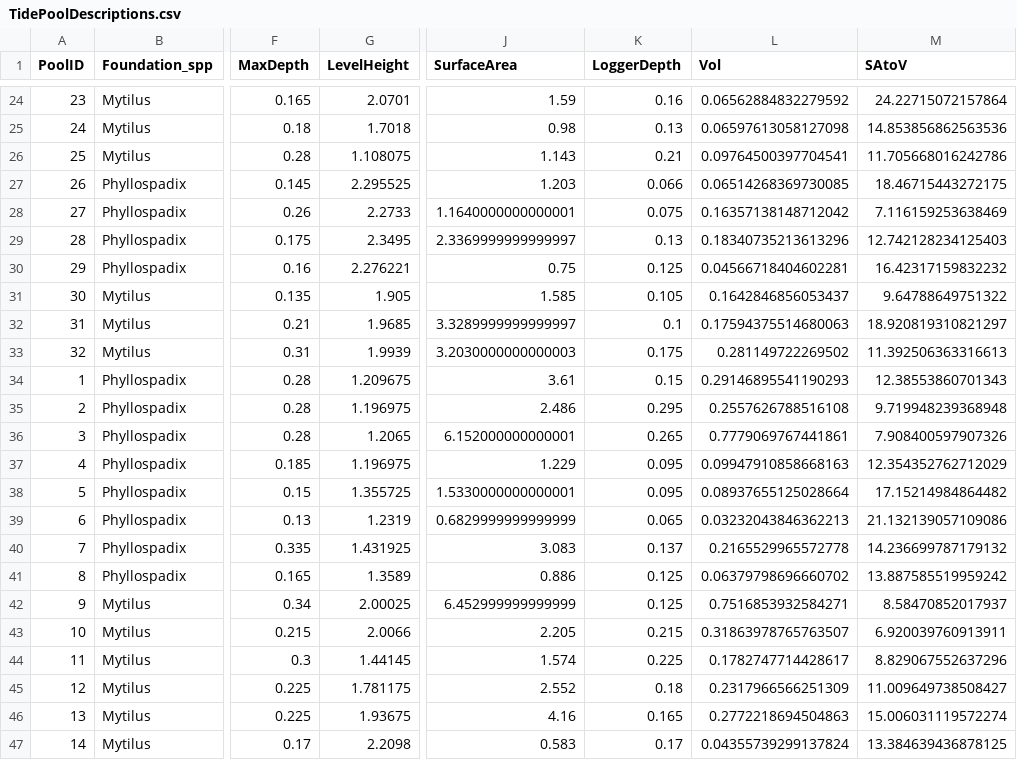
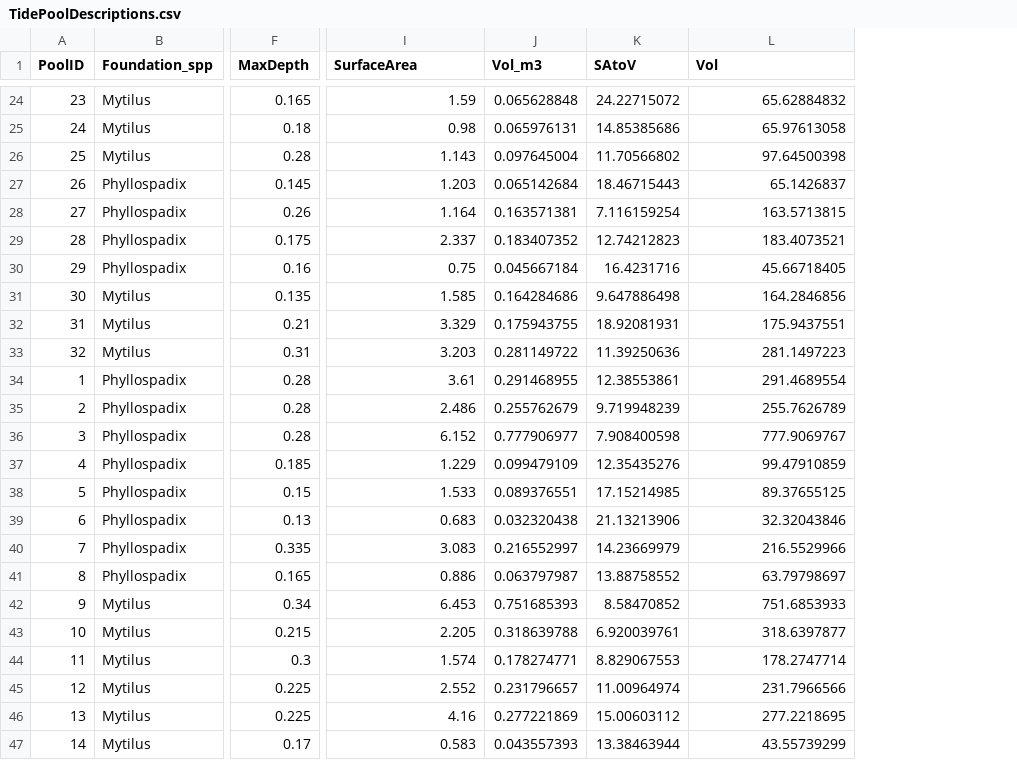
Before and after one commit to njsilbiger/Intertidal-Benthic-Pelagic, a CSV file: Data/TidePoolDescriptions.csv, drawn as a sheet; only a part is shown, gaps mark what is left out; removed rows and columns are numbered as before the commit, all else as after; the diff covers the shown part only; the diff names each change by its address in the sheet, - before the commit and + after, or states it on an @@ line.

```diff
--- a/Data/TidePoolDescriptions.csv
+++ b/Data/TidePoolDescriptions.csv
-column G (LevelHeight), rows 24-47: 2.0701 | 1.7018 | 1.108075 | 2.295525 | 2.2733 | 2.3495 | 2.276221 | 1.905 | 1.9685 | 1.9939 | 1.209675 | 1.196975 | 1.2065 | 1.196975 | 1.355725 | 1.2319 | 1.431925 | 1.3589 | 2.00025 | 2.0066 | 1.44145 | 1.781175 | 1.93675 | 2.2098
-column K (LoggerDepth), rows 24-47: 0.16 | 0.13 | 0.21 | 0.066 | 0.075 | 0.13 | 0.125 | 0.105 | 0.1 | 0.175 | 0.15 | 0.295 | 0.265 | 0.095 | 0.095 | 0.065 | 0.137 | 0.125 | 0.125 | 0.215 | 0.225 | 0.18 | 0.165 | 0.17
+column J (Vol_m3), rows 24-47: 0.065628848 | 0.065976131 | 0.097645004 | 0.065142684 | 0.163571381 | 0.183407352 | 0.045667184 | 0.164284686 | 0.175943755 | 0.281149722 | 0.291468955 | 0.255762679 | 0.777906977 | 0.099479109 | 0.089376551 | 0.032320438 | 0.216552997 | 0.063797987 | 0.751685393 | 0.318639788 | 0.178274771 | 0.231796657 | 0.277221869 | 0.043557393
+column K (SAtoV), rows 24-47: 24.22715072 | 14.85385686 | 11.70566802 | 18.46715443 | 7.116159254 | 12.74212823 | 16.4231716 | 9.647886498 | 18.92081931 | 11.39250636 | 12.38553861 | 9.719948239 | 7.908400598 | 12.35435276 | 17.15214985 | 21.13213906 | 14.23669979 | 13.88758552 | 8.58470852 | 6.920039761 | 8.829067553 | 11.00964974 | 15.00603112 | 13.38463944
-column M (SAtoV), rows 24-47: 24.22715072157864 | 14.853856862563536 | 11.705668016242786 | 18.46715443272175 | 7.116159253638469 | 12.742128234125403 | 16.42317159832232 | 9.64788649751322 | 18.920819310821297 | 11.392506363316613 | 12.38553860701343 | 9.719948239368948 | 7.908400597907326 | 12.354352762712029 | 17.15214984864482 | 21.132139057109086 | 14.236699787179132 | 13.887585519959242 | 8.58470852017937 | 6.920039760913911 | 8.829067552637296 | 11.009649738508427 | 15.006031119572274 | 13.384639436878125
-L24 (Vol): 0.06562884832279592
+L24 (Vol): 65.62884832
-L25 (Vol): 0.06597613058127098
+L25 (Vol): 65.97613058
-L26 (Vol): 0.09764500397704541
+L26 (Vol): 97.64500398
-L27 (Vol): 0.06514268369730085
+L27 (Vol): 65.1426837
-I28 (SurfaceArea): 1.1640000000000001
+I28 (SurfaceArea): 1.164
-L28 (Vol): 0.16357138148712042
+L28 (Vol): 163.5713815
-I29 (SurfaceArea): 2.3369999999999997
+I29 (SurfaceArea): 2.337
-L29 (Vol): 0.18340735213613296
+L29 (Vol): 183.4073521
-L30 (Vol): 0.04566718404602281
+L30 (Vol): 45.66718405
-L31 (Vol): 0.1642846856053437
+L31 (Vol): 164.2846856
-I32 (SurfaceArea): 3.3289999999999997
+I32 (SurfaceArea): 3.329
-L32 (Vol): 0.17594375514680063
+L32 (Vol): 175.9437551
-I33 (SurfaceArea): 3.2030000000000003
+I33 (SurfaceArea): 3.203
-L33 (Vol): 0.281149722269502
+L33 (Vol): 281.1497223
-L34 (Vol): 0.29146895541190293
+L34 (Vol): 291.4689554
-L35 (Vol): 0.2557626788516108
+L35 (Vol): 255.7626789
-I36 (SurfaceArea): 6.152000000000001
+I36 (SurfaceArea): 6.152
-L36 (Vol): 0.7779069767441861
+L36 (Vol): 777.9069767
-L37 (Vol): 0.09947910858668163
+L37 (Vol): 99.47910859
-I38 (SurfaceArea): 1.5330000000000001
+I38 (SurfaceArea): 1.533
-L38 (Vol): 0.08937655125028664
+L38 (Vol): 89.37655125
-I39 (SurfaceArea): 0.6829999999999999
+I39 (SurfaceArea): 0.683
-L39 (Vol): 0.03232043846362213
+L39 (Vol): 32.32043846
-L40 (Vol): 0.2165529965572778
+L40 (Vol): 216.5529966
-L41 (Vol): 0.06379798696660702
+L41 (Vol): 63.79798697
-I42 (SurfaceArea): 6.452999999999999
+I42 (SurfaceArea): 6.453
-L42 (Vol): 0.7516853932584271
+L42 (Vol): 751.6853933
-L43 (Vol): 0.31863978765763507
+L43 (Vol): 318.6397877
-L44 (Vol): 0.1782747714428617
+L44 (Vol): 178.2747714
-L45 (Vol): 0.2317966566251309
+L45 (Vol): 231.7966566
-L46 (Vol): 0.2772218694504863
+L46 (Vol): 277.2218695
-L47 (Vol): 0.04355739299137824
+L47 (Vol): 43.55739299
```
Also changed, not shown: 50 edited cells elsewhere in this file, Output/Concentration_controlonlymods.csv, Output/Concentration_models.csv, 19 other files.
